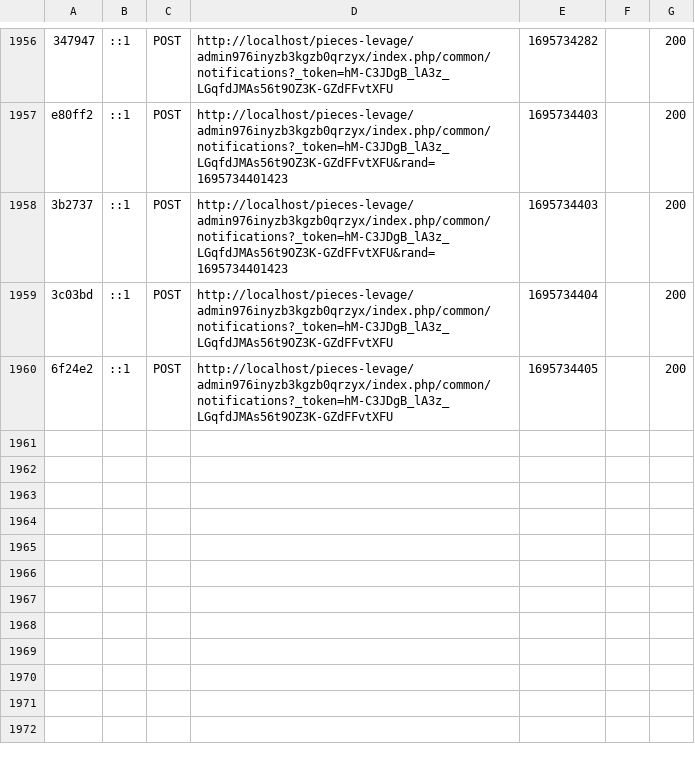
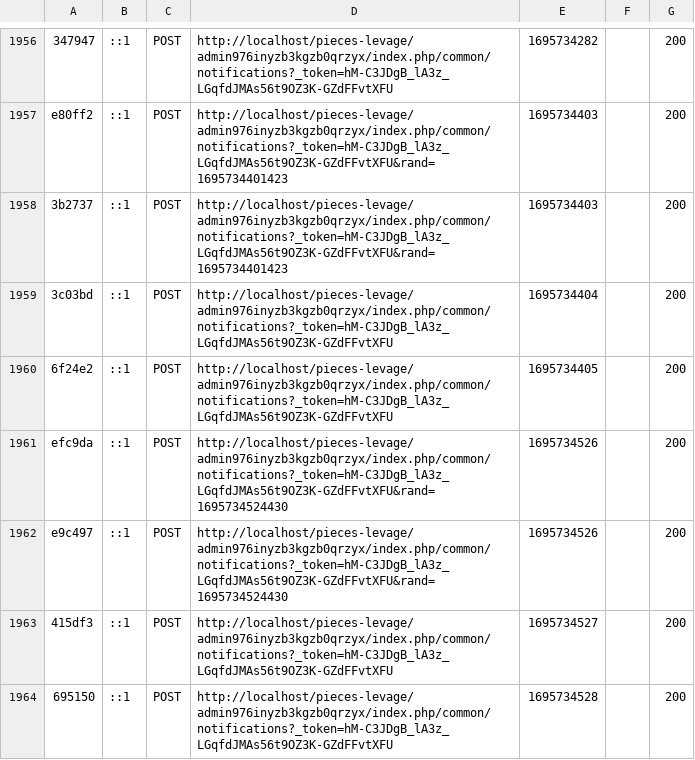
Before and after one commit to Fransxz/Pieces-levage, a CSV file: var/cache/dev/profiler/index.csv, drawn as a sheet; only a part is shown, gaps mark what is left out.

```diff
--- a/var/cache/dev/profiler/index.csv
+++ b/var/cache/dev/profiler/index.csv
@@ -1960 +1960,5 @@ e80ff2,::1,POST,http://localhost/pieces-levage/admin976inyzb3kgzb0qrzyx/index.ph
 6f24e2,::1,POST,http://localhost/pieces-levage/admin976inyzb3kgzb0qrzyx/index.php/common/notifications?_token=hM-C3JDgB_lA3z_LGqfdJMAs56t9OZ3K-GZdFFvtXFU,1695734405,,200
+efc9da,::1,POST,http://localhost/pieces-levage/admin976inyzb3kgzb0qrzyx/index.php/common/notifications?_token=hM-C3JDgB_lA3z_LGqfdJMAs56t9OZ3K-GZdFFvtXFU&rand=1695734524430,1695734526,,200
+e9c497,::1,POST,http://localhost/pieces-levage/admin976inyzb3kgzb0qrzyx/index.php/common/notifications?_token=hM-C3JDgB_lA3z_LGqfdJMAs56t9OZ3K-GZdFFvtXFU&rand=1695734524430,1695734526,,200
+415df3,::1,POST,http://localhost/pieces-levage/admin976inyzb3kgzb0qrzyx/index.php/common/notifications?_token=hM-C3JDgB_lA3z_LGqfdJMAs56t9OZ3K-GZdFFvtXFU,1695734527,,200
+695150,::1,POST,http://localhost/pieces-levage/admin976inyzb3kgzb0qrzyx/index.php/common/notifications?_token=hM-C3JDgB_lA3z_LGqfdJMAs56t9OZ3K-GZdFFvtXFU,1695734528,,200
```
Also changed, not shown: 5 other files.
